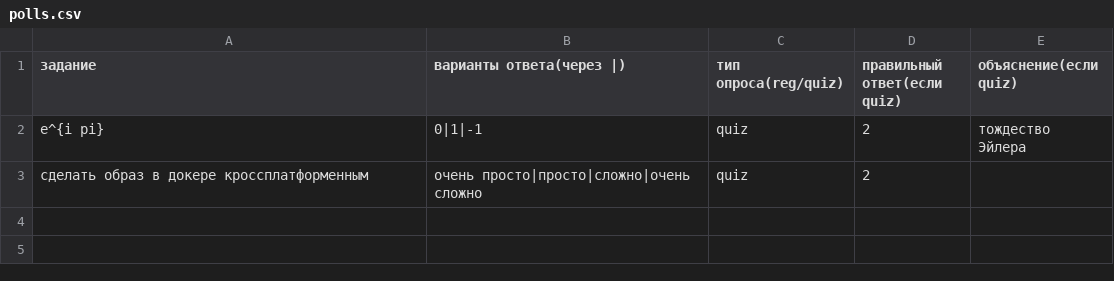
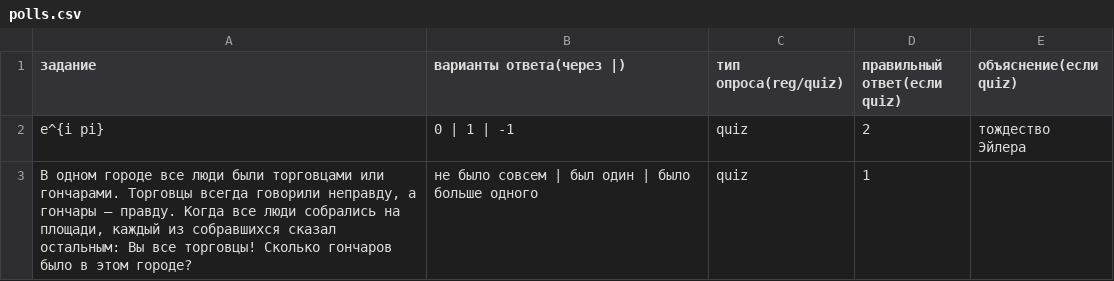
Before and after one commit to vvauijij/LecturerAssistant, a CSV file: csv_templates/polls.csv, drawn as a sheet.

Commit message:
fixed poll

```diff
--- a/csv_templates/polls.csv
+++ b/csv_templates/polls.csv
@@ -1,3 +1,3 @@
 "задание","варианты ответа(через |)","тип опроса(reg/quiz)","правильный ответ(если quiz)","объяснение(если quiz)","",""
-"e^{i pi}","0|1|-1","quiz","2","тождество Эйлера ","",""
-"сделать образ в докере кроссплатформенным","очень просто|просто|сложно|очень сложно","quiz","2","","",""
+"e^{i pi}","0 | 1 | -1","quiz","2","тождество Эйлера ","",""
+"В одном городе все люди были торговцами или гончарами. Торговцы всегда говорили неправду, а гончары – правду. Когда все люди собрались на площади, каждый из собравшихся сказал остальным: Вы все торговцы! Сколько гончаров было в этом городе?","не было совсем | был один | было больше одного","quiz","1","","",""
```
